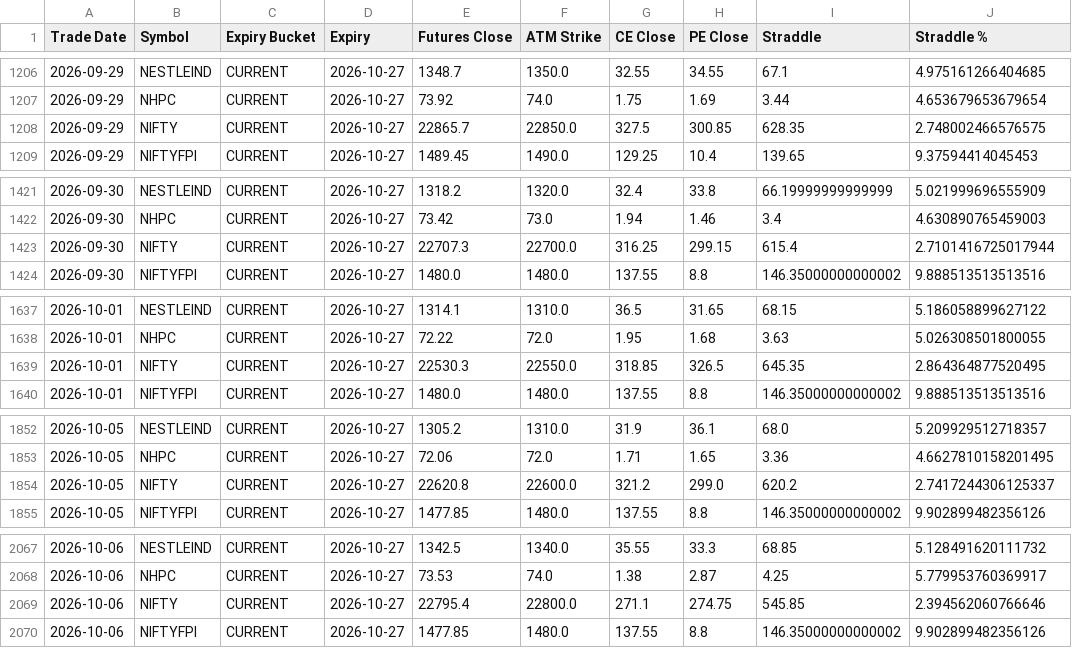
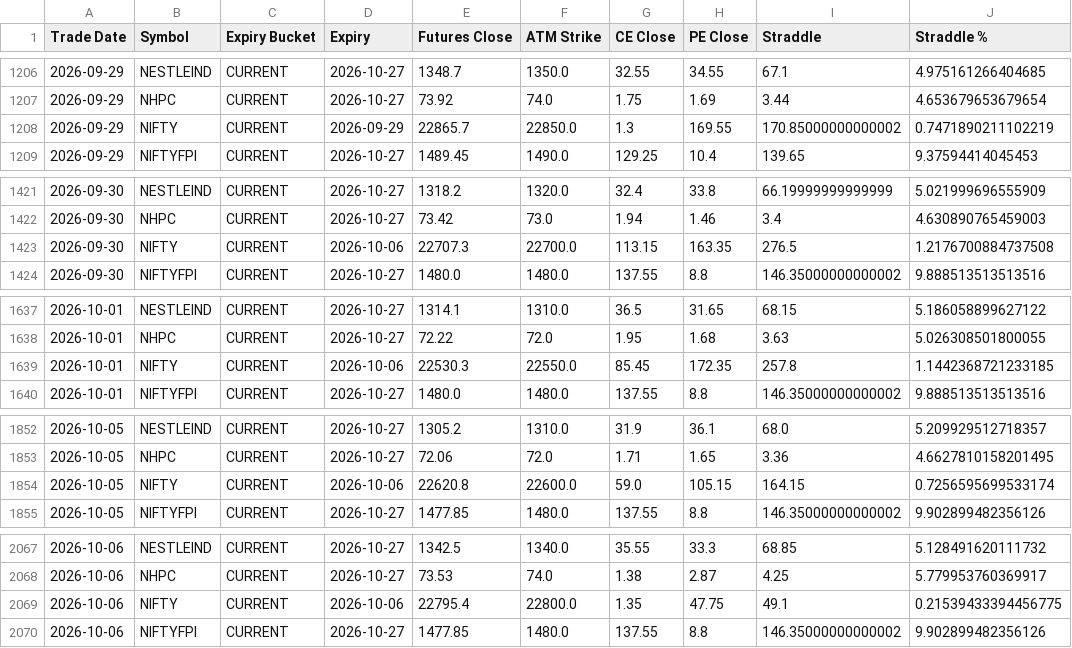
Before and after one commit to nikhil-040720/nse-fno-straddle, a CSV file: current_month.csv, drawn as a sheet; only a part is shown, gaps mark what is left out; the diff covers the shown part only.

```diff
--- a/current_month.csv
+++ b/current_month.csv
@@ -1207,3 +1207,3 @@ Trade Date,Symbol,Expiry Bucket,Expiry,Futures Close,ATM Strike,CE Close,PE Clos
 2026-09-29,NHPC,CURRENT,2026-10-27,73.92,74.0,1.75,1.69,3.44,4.653679653679654
-2026-09-29,NIFTY,CURRENT,2026-10-27,22865.7,22850.0,327.5,300.85,628.35,2.748002466576575
+2026-09-29,NIFTY,CURRENT,2026-09-29,22865.7,22850.0,1.3,169.55,170.85000000000002,0.7471890211102219
 2026-09-29,NIFTYFPI,CURRENT,2026-10-27,1489.45,1490.0,129.25,10.4,139.65,9.37594414045453
@@ -1422,3 +1422,3 @@ Trade Date,Symbol,Expiry Bucket,Expiry,Futures Close,ATM Strike,CE Close,PE Clos
 2026-09-30,NHPC,CURRENT,2026-10-27,73.42,73.0,1.94,1.46,3.4,4.630890765459003
-2026-09-30,NIFTY,CURRENT,2026-10-27,22707.3,22700.0,316.25,299.15,615.4,2.7101416725017944
+2026-09-30,NIFTY,CURRENT,2026-10-06,22707.3,22700.0,113.15,163.35,276.5,1.2176700884737508
 2026-09-30,NIFTYFPI,CURRENT,2026-10-27,1480.0,1480.0,137.55,8.8,146.35000000000002,9.888513513513516
@@ -1638,3 +1638,3 @@ Trade Date,Symbol,Expiry Bucket,Expiry,Futures Close,ATM Strike,CE Close,PE Clos
 2026-10-01,NHPC,CURRENT,2026-10-27,72.22,72.0,1.95,1.68,3.63,5.026308501800055
-2026-10-01,NIFTY,CURRENT,2026-10-27,22530.3,22550.0,318.85,326.5,645.35,2.864364877520495
+2026-10-01,NIFTY,CURRENT,2026-10-06,22530.3,22550.0,85.45,172.35,257.8,1.1442368721233185
 2026-10-01,NIFTYFPI,CURRENT,2026-10-27,1480.0,1480.0,137.55,8.8,146.35000000000002,9.888513513513516
@@ -1853,3 +1853,3 @@ Trade Date,Symbol,Expiry Bucket,Expiry,Futures Close,ATM Strike,CE Close,PE Clos
 2026-10-05,NHPC,CURRENT,2026-10-27,72.06,72.0,1.71,1.65,3.36,4.6627810158201495
-2026-10-05,NIFTY,CURRENT,2026-10-27,22620.8,22600.0,321.2,299.0,620.2,2.7417244306125337
+2026-10-05,NIFTY,CURRENT,2026-10-06,22620.8,22600.0,59.0,105.15,164.15,0.7256595699533174
 2026-10-05,NIFTYFPI,CURRENT,2026-10-27,1477.85,1480.0,137.55,8.8,146.35000000000002,9.902899482356126
@@ -2068,3 +2068,3 @@ Trade Date,Symbol,Expiry Bucket,Expiry,Futures Close,ATM Strike,CE Close,PE Clos
 2026-10-06,NHPC,CURRENT,2026-10-27,73.53,74.0,1.38,2.87,4.25,5.779953760369917
-2026-10-06,NIFTY,CURRENT,2026-10-27,22795.4,22800.0,271.1,274.75,545.85,2.394562060766646
+2026-10-06,NIFTY,CURRENT,2026-10-06,22795.4,22800.0,1.35,47.75,49.1,0.21539433394456775
 2026-10-06,NIFTYFPI,CURRENT,2026-10-27,1477.85,1480.0,137.55,8.8,146.35000000000002,9.902899482356126
```
Also changed, not shown: 70 edited cells elsewhere in this file.
